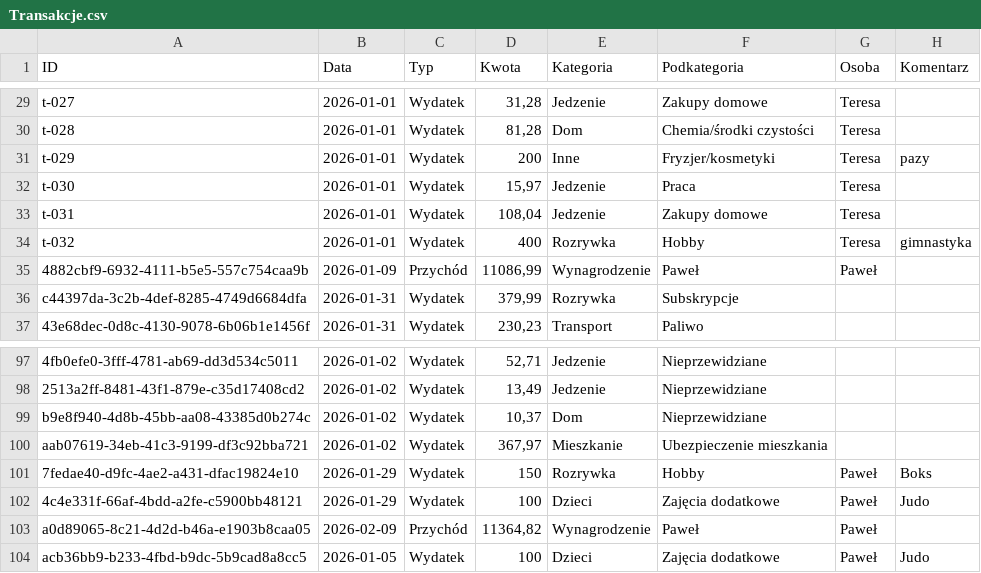
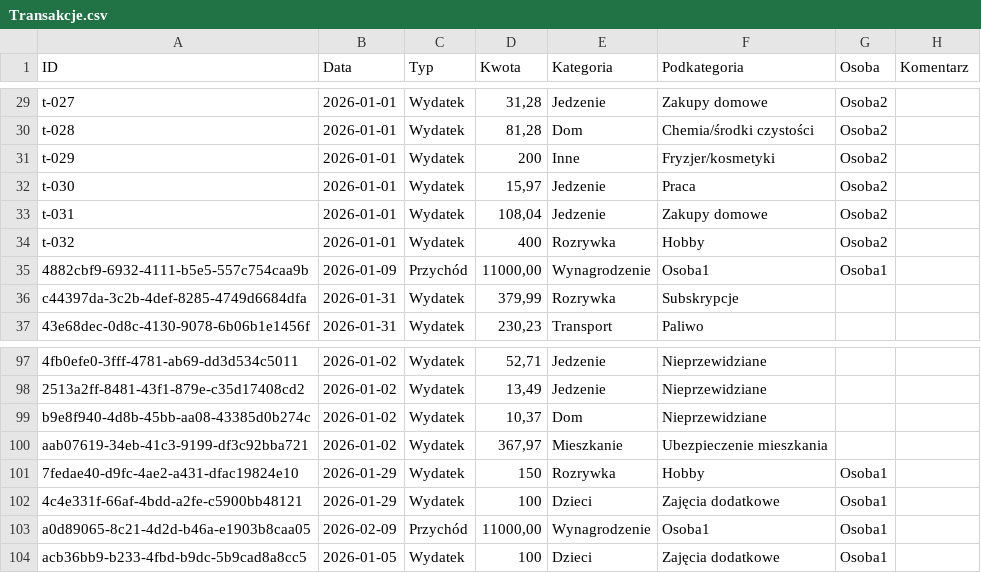
Before and after one commit to YouChill/budget-app, a CSV file: migration/csv/Transakcje.csv, drawn as a sheet; only a part is shown, gaps mark what is left out; the diff covers the shown part only; the diff names each change by its address in the sheet, - before the commit and + after, or states it on an @@ line.

```diff
--- a/migration/csv/Transakcje.csv
+++ b/migration/csv/Transakcje.csv
-G29:G34 (Osoba): Teresa
+G29:G34 (Osoba): Osoba2
-H31 (Komentarz): pazy
+H31 (Komentarz): (empty)
-H34 (Komentarz): gimnastyka
+H34 (Komentarz): (empty)
-D35 (Kwota): 11086,99
+D35 (Kwota): 11000,00
-F35 (Podkategoria): Paweł
+F35 (Podkategoria): Osoba1
-G35 (Osoba): Paweł
+G35 (Osoba): Osoba1
-G101:G104 (Osoba): Paweł
+G101:G104 (Osoba): Osoba1
-H101 (Komentarz): Boks
+H101 (Komentarz): (empty)
-H102 (Komentarz): Judo
+H102 (Komentarz): (empty)
-D103 (Kwota): 11364,82
+D103 (Kwota): 11000,00
-F103 (Podkategoria): Paweł
+F103 (Podkategoria): Osoba1
-H104 (Komentarz): Judo
+H104 (Komentarz): (empty)
```
Also changed, not shown: 32 edited cells elsewhere in this file, migration/csv/Kategorie.csv, 3 other files.
